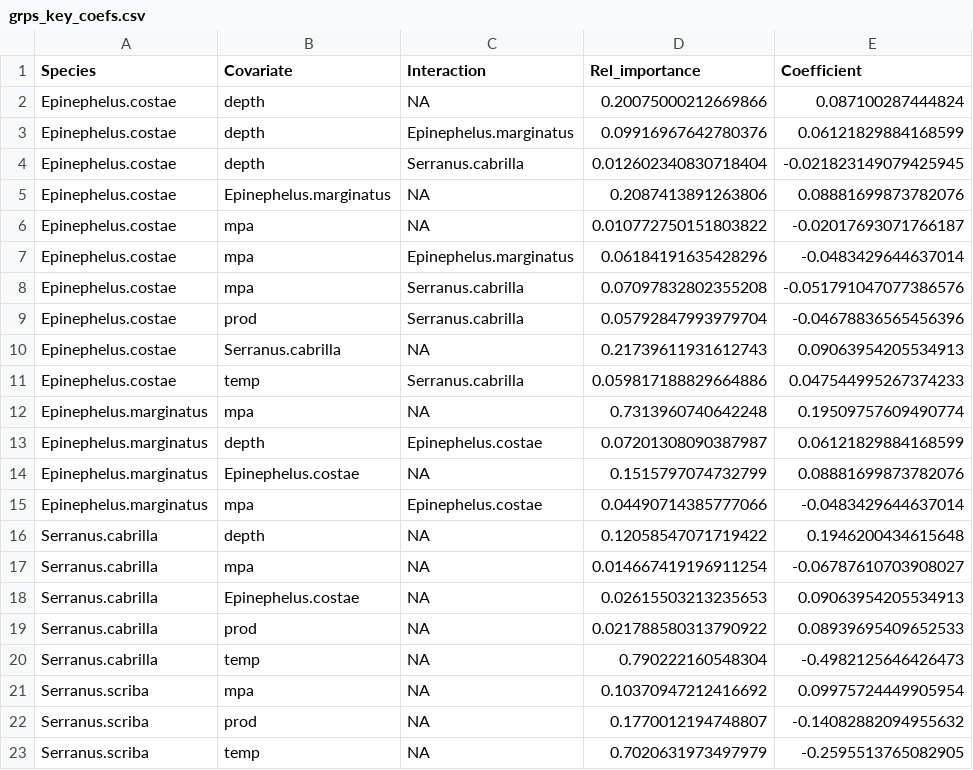
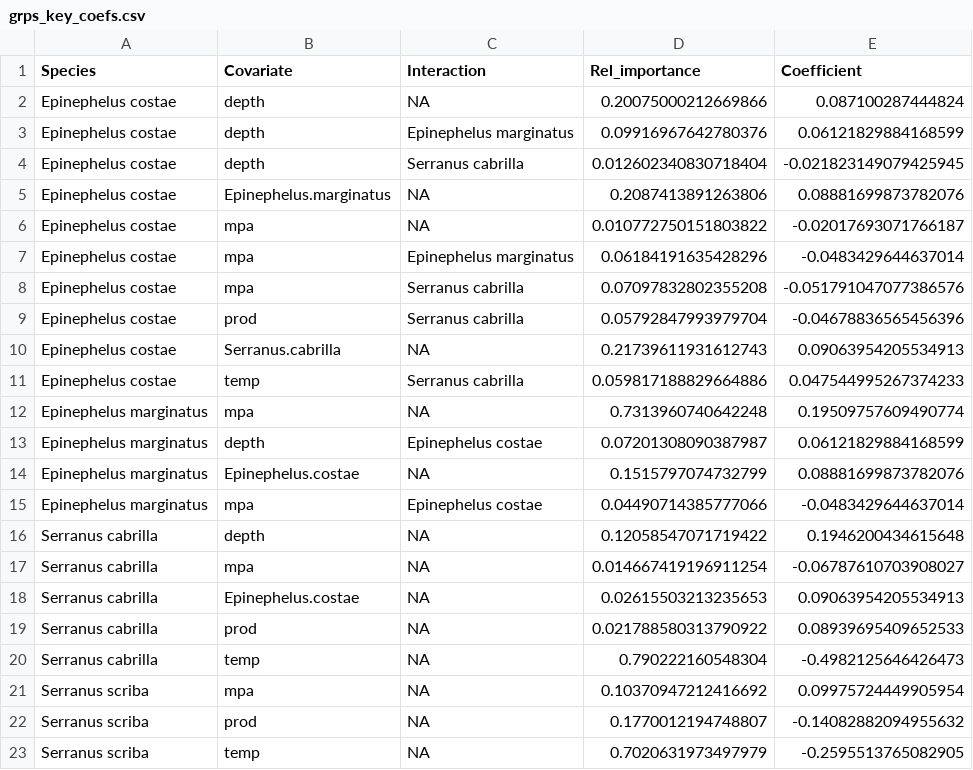
Before and after one commit to shirasal/fish_social_network, a CSV file: data/grps_key_coefs.csv, drawn as a sheet.

```diff
--- a/data/grps_key_coefs.csv
+++ b/data/grps_key_coefs.csv
@@ -1,23 +1,23 @@
 Species,Covariate,Interaction,Rel_importance,Coefficient
-Epinephelus.costae,depth,NA,0.20075000212669866,0.087100287444824
-Epinephelus.costae,depth,Epinephelus.marginatus,0.09916967642780376,0.06121829884168599
-Epinephelus.costae,depth,Serranus.cabrilla,0.012602340830718404,-0.021823149079425945
-Epinephelus.costae,Epinephelus.marginatus,NA,0.2087413891263806,0.08881699873782076
-Epinephelus.costae,mpa,NA,0.010772750151803822,-0.02017693071766187
-Epinephelus.costae,mpa,Epinephelus.marginatus,0.06184191635428296,-0.0483429644637014
-Epinephelus.costae,mpa,Serranus.cabrilla,0.07097832802355208,-0.051791047077386576
-Epinephelus.costae,prod,Serranus.cabrilla,0.05792847993979704,-0.04678836565456396
-Epinephelus.costae,Serranus.cabrilla,NA,0.21739611931612743,0.09063954205534913
-Epinephelus.costae,temp,Serranus.cabrilla,0.059817188829664886,0.047544995267374233
-Epinephelus.marginatus,mpa,NA,0.7313960740642248,0.19509757609490774
-Epinephelus.marginatus,depth,Epinephelus.costae,0.07201308090387987,0.06121829884168599
-Epinephelus.marginatus,Epinephelus.costae,NA,0.1515797074732799,0.08881699873782076
-Epinephelus.marginatus,mpa,Epinephelus.costae,0.04490714385777066,-0.0483429644637014
-Serranus.cabrilla,depth,NA,0.12058547071719422,0.1946200434615648
-Serranus.cabrilla,mpa,NA,0.014667419196911254,-0.06787610703908027
-Serranus.cabrilla,Epinephelus.costae,NA,0.02615503213235653,0.09063954205534913
-Serranus.cabrilla,prod,NA,0.021788580313790922,0.08939695409652533
-Serranus.cabrilla,temp,NA,0.790222160548304,-0.4982125646426473
-Serranus.scriba,mpa,NA,0.10370947212416692,0.09975724449905954
-Serranus.scriba,prod,NA,0.1770012194748807,-0.14082882094955632
-Serranus.scriba,temp,NA,0.7020631973497979,-0.2595513765082905
+Epinephelus costae,depth,NA,0.20075000212669866,0.087100287444824
+Epinephelus costae,depth,Epinephelus marginatus,0.09916967642780376,0.06121829884168599
+Epinephelus costae,depth,Serranus cabrilla,0.012602340830718404,-0.021823149079425945
+Epinephelus costae,Epinephelus.marginatus,NA,0.2087413891263806,0.08881699873782076
+Epinephelus costae,mpa,NA,0.010772750151803822,-0.02017693071766187
+Epinephelus costae,mpa,Epinephelus marginatus,0.06184191635428296,-0.0483429644637014
+Epinephelus costae,mpa,Serranus cabrilla,0.07097832802355208,-0.051791047077386576
+Epinephelus costae,prod,Serranus cabrilla,0.05792847993979704,-0.04678836565456396
+Epinephelus costae,Serranus.cabrilla,NA,0.21739611931612743,0.09063954205534913
+Epinephelus costae,temp,Serranus cabrilla,0.059817188829664886,0.047544995267374233
+Epinephelus marginatus,mpa,NA,0.7313960740642248,0.19509757609490774
+Epinephelus marginatus,depth,Epinephelus costae,0.07201308090387987,0.06121829884168599
+Epinephelus marginatus,Epinephelus.costae,NA,0.1515797074732799,0.08881699873782076
+Epinephelus marginatus,mpa,Epinephelus costae,0.04490714385777066,-0.0483429644637014
+Serranus cabrilla,depth,NA,0.12058547071719422,0.1946200434615648
+Serranus cabrilla,mpa,NA,0.014667419196911254,-0.06787610703908027
+Serranus cabrilla,Epinephelus.costae,NA,0.02615503213235653,0.09063954205534913
+Serranus cabrilla,prod,NA,0.021788580313790922,0.08939695409652533
+Serranus cabrilla,temp,NA,0.790222160548304,-0.4982125646426473
+Serranus scriba,mpa,NA,0.10370947212416692,0.09975724449905954
+Serranus scriba,prod,NA,0.1770012194748807,-0.14082882094955632
+Serranus scriba,temp,NA,0.7020631973497979,-0.2595513765082905
```
Also changed, not shown: data/dip_key_coefs.csv, data/herb_key_coefs.csv, 1 other file.
